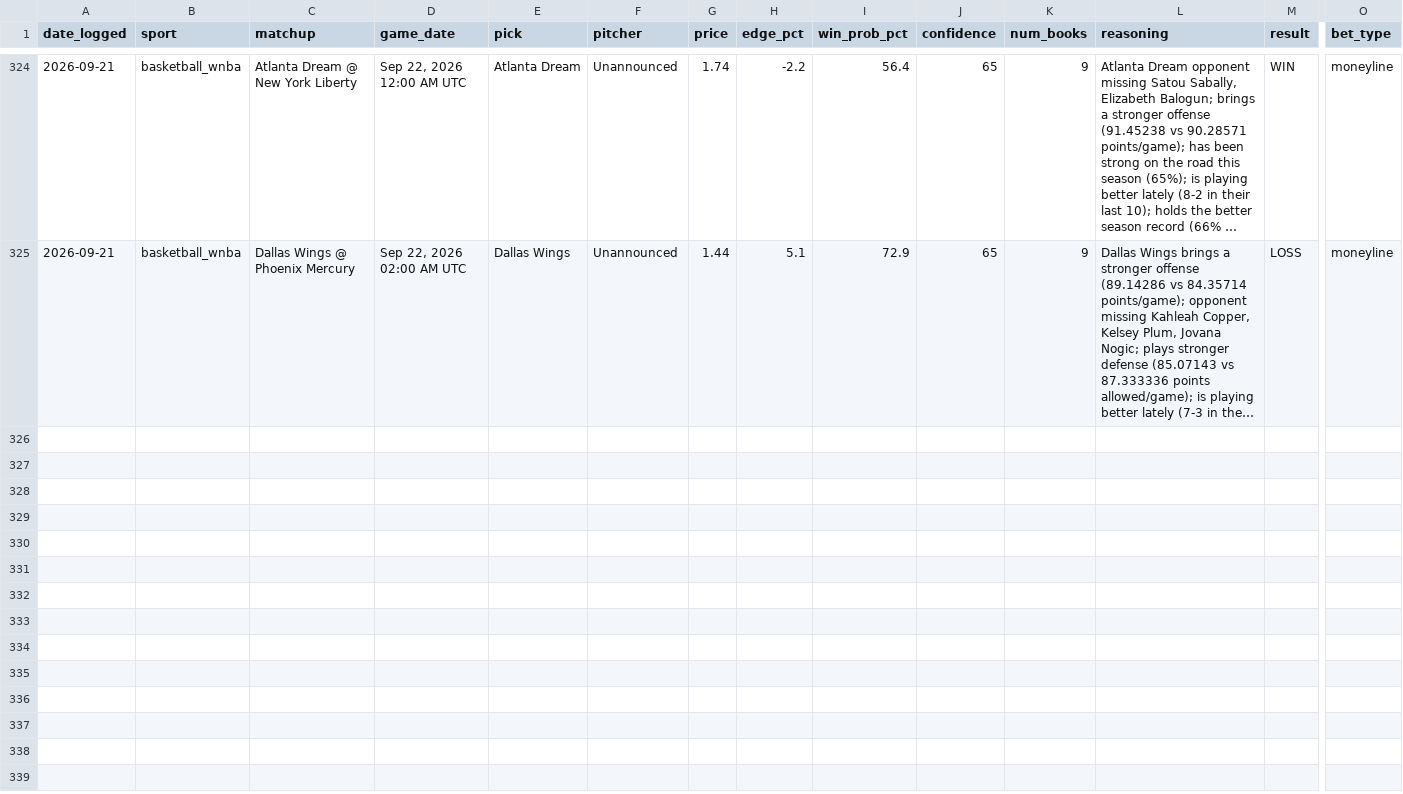
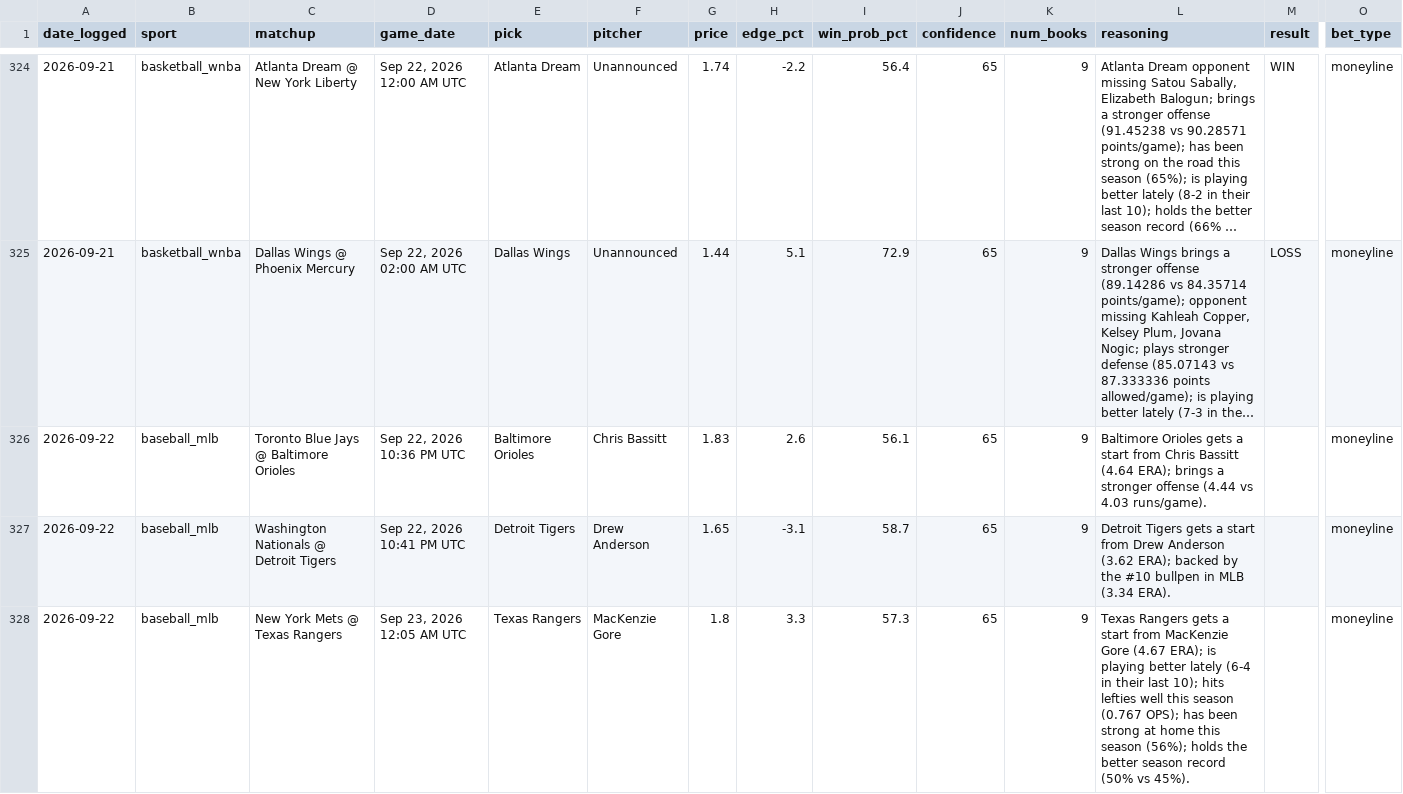
Before and after one commit to alev-12/betting-bot-showcase, a CSV file: picks_log.csv, drawn as a sheet; only a part is shown, gaps mark what is left out; long unchanged cells end in …; rows hold the shown columns only; the diff covers the shown part only; the diff names each change by its address in the sheet, - before the commit and + after, or states it on an @@ line.

```diff
--- a/picks_log.csv
+++ b/picks_log.csv
+row 326: 2026-09-22 | baseball_mlb | Toronto Blue Jays @ Baltimore Orioles | Sep 22, 2026 10:36 PM UTC | Baltimore Orioles | Chris Bassitt | 1.83 | 2.6 | 56.1 | 65 | 9 | Baltimore Orioles gets a start from Chris Bassitt (4.64 ERA); brings a stronger offense (4.44 vs 4.03 runs/game). |  | moneyline
+row 327: 2026-09-22 | baseball_mlb | Washington Nationals @ Detroit Tigers | Sep 22, 2026 10:41 PM UTC | Detroit Tigers | Drew Anderson | 1.65 | -3.1 | 58.7 | 65 | 9 | Detroit Tigers gets a start from Drew Anderson (3.62 ERA); backed by the #10 bullpen in MLB (3.34 ERA). |  | moneyline
+row 328: 2026-09-22 | baseball_mlb | New York Mets @ Texas Rangers | Sep 23, 2026 12:05 AM UTC | Texas Rangers | MacKenzie Gore | 1.8 | 3.3 | 57.3 | 65 | 9 | Texas Rangers gets a start from MacKenzie Gore (4.67 ERA); is playing better lately (6-4 in their last 10); hits lefties well this season (0.767 OPS); has been strong at home this season (56%); holds the better season record (50% vs 45%). |  | moneyline
```
Also changed, not shown: 2 added rows elsewhere in this file.
